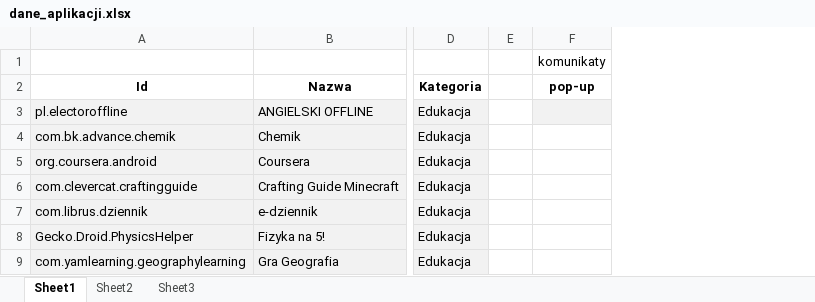
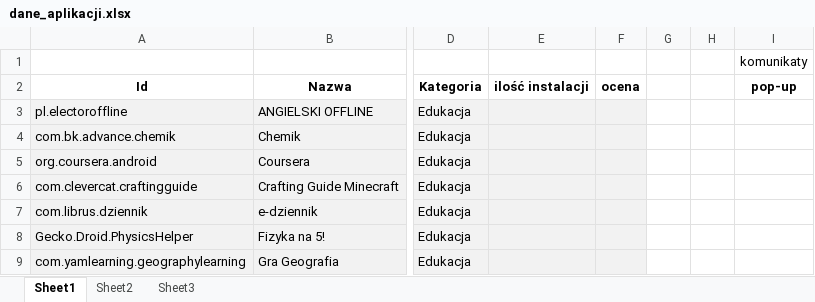
Before and after one commit to ehrid/mgr, an Excel workbook: dane_aplikacji.xlsx, sheet Sheet1, drawn as a sheet; only a part is shown, gaps mark what is left out; values as stored, in another font and other column widths than the file's, no borders; addresses are those after the commit; the diff names each change by its address in the sheet, - before the commit and + after, or states it on an @@ line.

Commit message:
Task 2 - Aktualizacja aplikacji - dodano kolumny na ilość instalacji i ocene

```diff
--- a/dane_aplikacji.xlsx (sheet Sheet1)
+++ b/dane_aplikacji.xlsx (sheet Sheet1)
+column E, row 2: ilość instalacji
+column F, row 2: ocena
+column H, empty
-I3 fill: #F2F2F2
+I3 fill: none
```
Also changed, not shown: formulas that keep their value.
